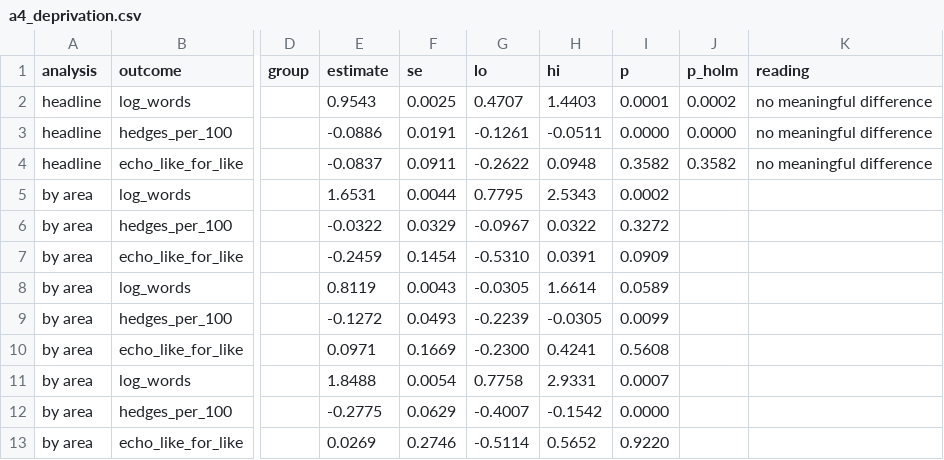
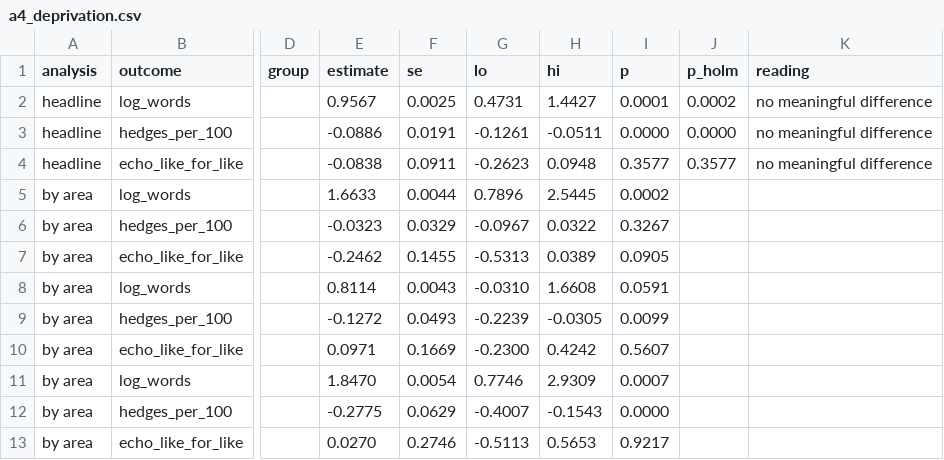
Before and after one commit to mrkdltn/mrkdltn-site, a CSV file: data/derived/report_language/a4_deprivation.csv, drawn as a sheet; only a part is shown, gaps mark what is left out; the diff covers the shown part only; the diff names each change by its address in the sheet, - before the commit and + after, or states it on an @@ line.

```diff
--- a/data/derived/report_language/a4_deprivation.csv
+++ b/data/derived/report_language/a4_deprivation.csv
-E2 (estimate): 0.9543
+E2 (estimate): 0.9567
-G2 (lo): 0.4707
+G2 (lo): 0.4731
-H2 (hi): 1.4403
+H2 (hi): 1.4427
-E4 (estimate): -0.0837
+E4 (estimate): -0.0838
-G4 (lo): -0.2622
+G4 (lo): -0.2623
-I4 (p): 0.3582
+I4 (p): 0.3577
-J4 (p_holm): 0.3582
+J4 (p_holm): 0.3577
-E5 (estimate): 1.6531
+E5 (estimate): 1.6633
-G5 (lo): 0.7795
+G5 (lo): 0.7896
-H5 (hi): 2.5343
+H5 (hi): 2.5445
-E6 (estimate): -0.0322
+E6 (estimate): -0.0323
-I6 (p): 0.3272
+I6 (p): 0.3267
-E7 (estimate): -0.2459
+E7 (estimate): -0.2462
-F7 (se): 0.1454
+F7 (se): 0.1455
-G7 (lo): -0.5310
+G7 (lo): -0.5313
-H7 (hi): 0.0391
+H7 (hi): 0.0389
-I7 (p): 0.0909
+I7 (p): 0.0905
-E8 (estimate): 0.8119
+E8 (estimate): 0.8114
-G8 (lo): -0.0305
+G8 (lo): -0.0310
-H8 (hi): 1.6614
+H8 (hi): 1.6608
-I8 (p): 0.0589
+I8 (p): 0.0591
-H10 (hi): 0.4241
+H10 (hi): 0.4242
-I10 (p): 0.5608
+I10 (p): 0.5607
-E11 (estimate): 1.8488
+E11 (estimate): 1.8470
-G11 (lo): 0.7758
+G11 (lo): 0.7746
-H11 (hi): 2.9331
+H11 (hi): 2.9309
-H12 (hi): -0.1542
+H12 (hi): -0.1543
-E13 (estimate): 0.0269
+E13 (estimate): 0.0270
-G13 (lo): -0.5114
+G13 (lo): -0.5113
-H13 (hi): 0.5652
+H13 (hi): 0.5653
-I13 (p): 0.9220
+I13 (p): 0.9217
```
Also changed, not shown: 56 edited cells elsewhere in this file, data/derived/report_language/a1_summary.csv, data/derived/report_language/a2_echo.csv, 6 other files.
